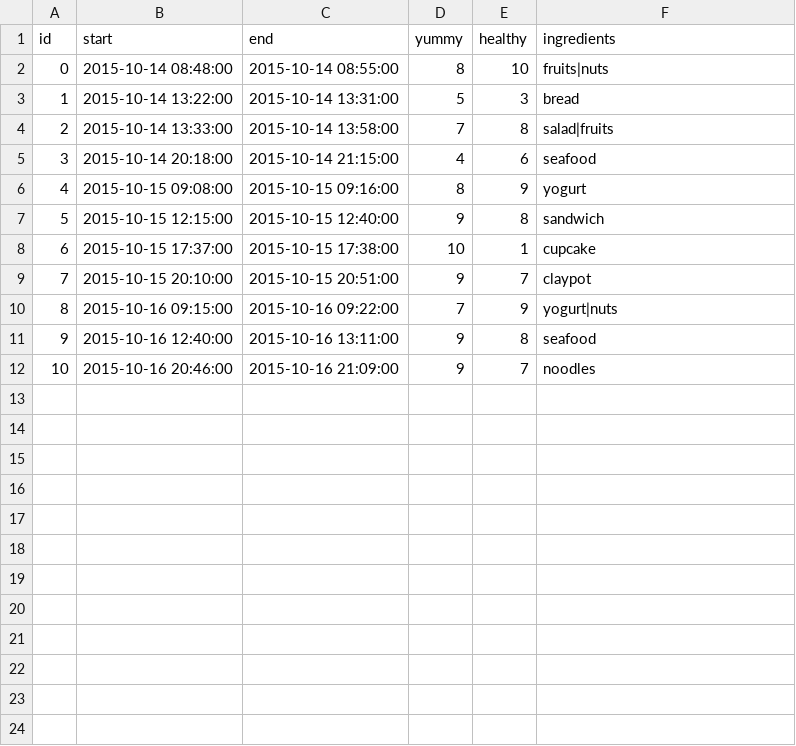
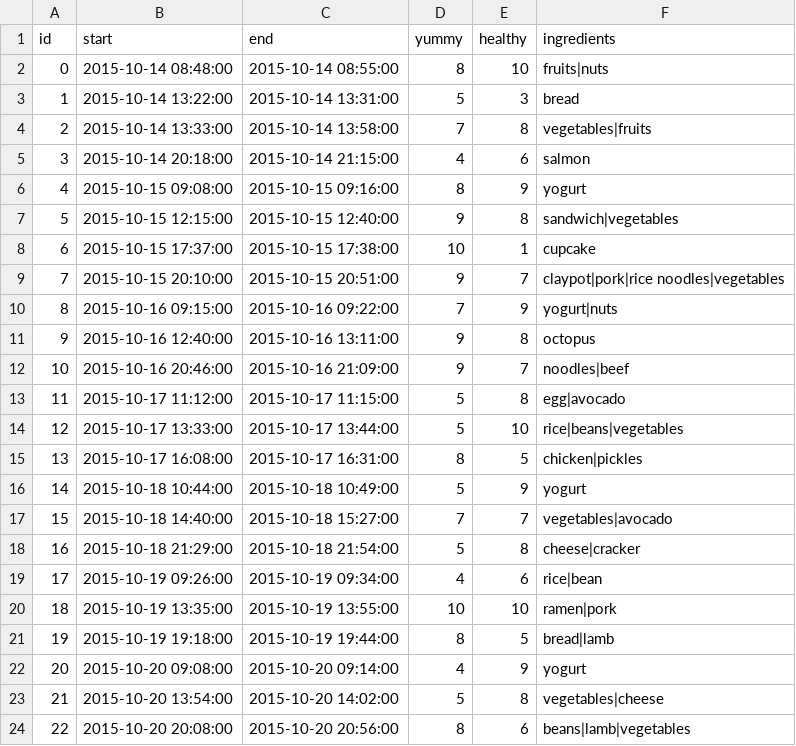
Before and after one commit to xyfeng/expressing-data, a CSV file: code/0102/analyze_csv_filter/data/food_formatted.csv, drawn as a sheet.

Commit message:
add comments to code, updated the food data

```diff
--- a/code/0102/analyze_csv_filter/data/food_formatted.csv
+++ b/code/0102/analyze_csv_filter/data/food_formatted.csv
@@ -3,10 +3,22 @@ id,start,end,yummy,healthy,ingredients
 1,2015-10-14 13:22:00,2015-10-14 13:31:00,5,3,bread
-2,2015-10-14 13:33:00,2015-10-14 13:58:00,7,8,salad|fruits
-3,2015-10-14 20:18:00,2015-10-14 21:15:00,4,6,seafood
+2,2015-10-14 13:33:00,2015-10-14 13:58:00,7,8,vegetables|fruits
+3,2015-10-14 20:18:00,2015-10-14 21:15:00,4,6,salmon
 4,2015-10-15 09:08:00,2015-10-15 09:16:00,8,9,yogurt
-5,2015-10-15 12:15:00,2015-10-15 12:40:00,9,8,sandwich
+5,2015-10-15 12:15:00,2015-10-15 12:40:00,9,8,sandwich|vegetables
 6,2015-10-15 17:37:00,2015-10-15 17:38:00,10,1,cupcake
-7,2015-10-15 20:10:00,2015-10-15 20:51:00,9,7,claypot
+7,2015-10-15 20:10:00,2015-10-15 20:51:00,9,7,claypot|pork|rice noodles|vegetables
 8,2015-10-16 09:15:00,2015-10-16 09:22:00,7,9,yogurt|nuts
-9,2015-10-16 12:40:00,2015-10-16 13:11:00,9,8,seafood
-10,2015-10-16 20:46:00,2015-10-16 21:09:00,9,7,noodles
+9,2015-10-16 12:40:00,2015-10-16 13:11:00,9,8,octopus
+10,2015-10-16 20:46:00,2015-10-16 21:09:00,9,7,noodles|beef
+11,2015-10-17 11:12:00,2015-10-17 11:15:00,5,8,egg|avocado
+12,2015-10-17 13:33:00,2015-10-17 13:44:00,5,10,rice|beans|vegetables
+13,2015-10-17 16:08:00,2015-10-17 16:31:00,8,5,chicken|pickles
+14,2015-10-18 10:44:00,2015-10-18 10:49:00,5,9,yogurt
+15,2015-10-18 14:40:00,2015-10-18 15:27:00,7,7,vegetables|avocado
+16,2015-10-18 21:29:00,2015-10-18 21:54:00,5,8,cheese|cracker
+17,2015-10-19 09:26:00,2015-10-19 09:34:00,4,6,rice|bean
+18,2015-10-19 13:35:00,2015-10-19 13:55:00,10,10,ramen|pork
+19,2015-10-19 19:18:00,2015-10-19 19:44:00,8,5,bread|lamb
+20,2015-10-20 09:08:00,2015-10-20 09:14:00,4,9,yogurt
+21,2015-10-20 13:54:00,2015-10-20 14:02:00,5,8,vegetables|cheese
+22,2015-10-20 20:08:00,2015-10-20 20:56:00,8,6,beans|lamb|vegetables
```
Also changed, not shown: code/0102/analyze_csv_sort/data/food_formatted.csv, code/0102/parse_csv/data/food.csv, 14 other files.
